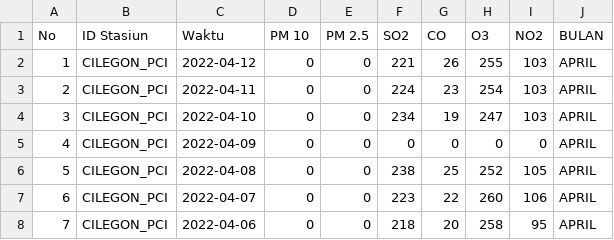
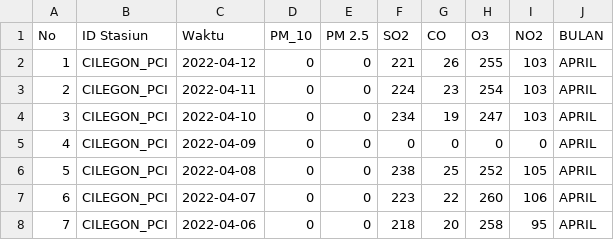
Before and after one commit to AlanFirdaus13/Datasheet, a CSV file: CILEGON-PCI NOVEMBER-APRIL 2022.csv, drawn as a sheet; only a part is shown.

Commit message:
Update CILEGON-PCI NOVEMBER-APRIL 2022.csv

```diff
--- a/CILEGON-PCI NOVEMBER-APRIL 2022.csv
+++ b/CILEGON-PCI NOVEMBER-APRIL 2022.csv
@@ -1,2 +1,2 @@
-No,ID Stasiun,Waktu,PM 10,PM 2.5,SO2,CO,O3,NO2,BULAN
+No,ID Stasiun,Waktu,PM_10,PM 2.5,SO2,CO,O3,NO2,BULAN
 1,CILEGON_PCI,2022-04-12,0,0,221,26,255,103,APRIL
```
